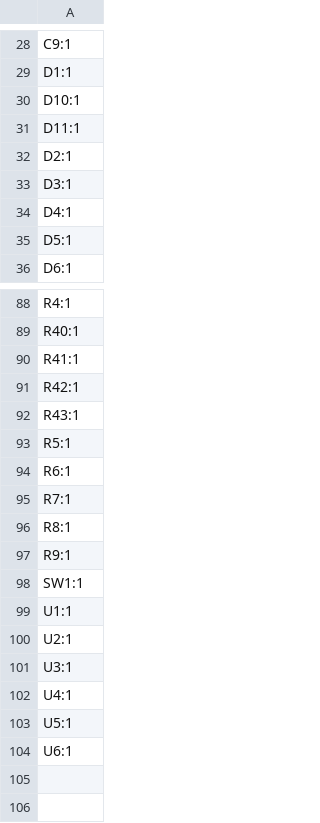
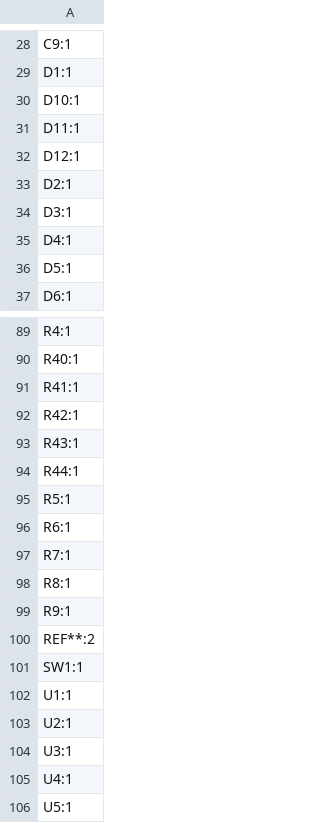
Before and after one commit to thermseekr/eumesmo-poe-2rl, a CSV file: V1/production/designators.csv, drawn as a sheet; only a part is shown, gaps mark what is left out; the shorter side is filled out with more unchanged rows; the diff names each change by its address in the sheet, - before the commit and + after, or states it on an @@ line.

```diff
--- a/V1/production/designators.csv
+++ b/V1/production/designators.csv
+row 32: D12:1
+row 94: R44:1
+row 100: REF**:2
```
Also changed, not shown: V1/production/bom.csv, V1/production/positions.csv, 7 other files.
